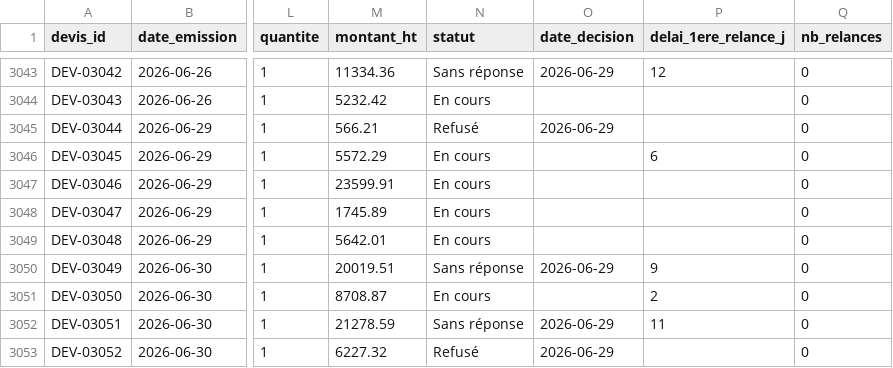
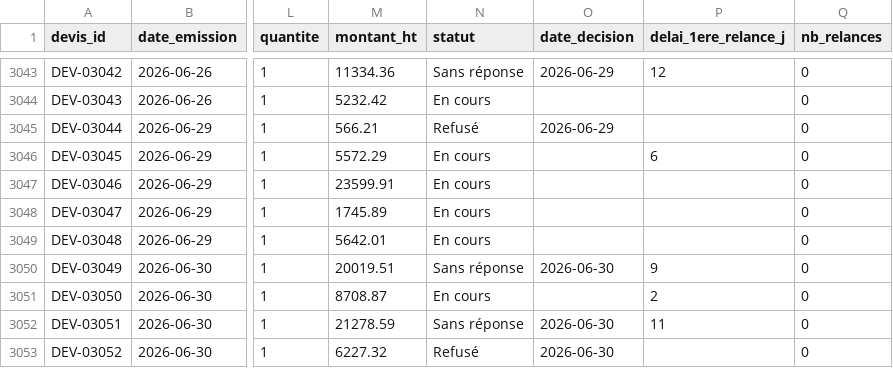
Before and after one commit to denislamard/loom_report_demo, a CSV file: assets/data/devis.csv, drawn as a sheet; only a part is shown, gaps mark what is left out; the diff names each change by its address in the sheet, - before the commit and + after, or states it on an @@ line.

```diff
--- a/assets/data/devis.csv
+++ b/assets/data/devis.csv
-O3050 (date_decision): 2026-06-29
+O3050 (date_decision): 2026-06-30
-O3052:O3053 (date_decision): 2026-06-29
+O3052:O3053 (date_decision): 2026-06-30
```
Also changed, not shown: 43 other files.
